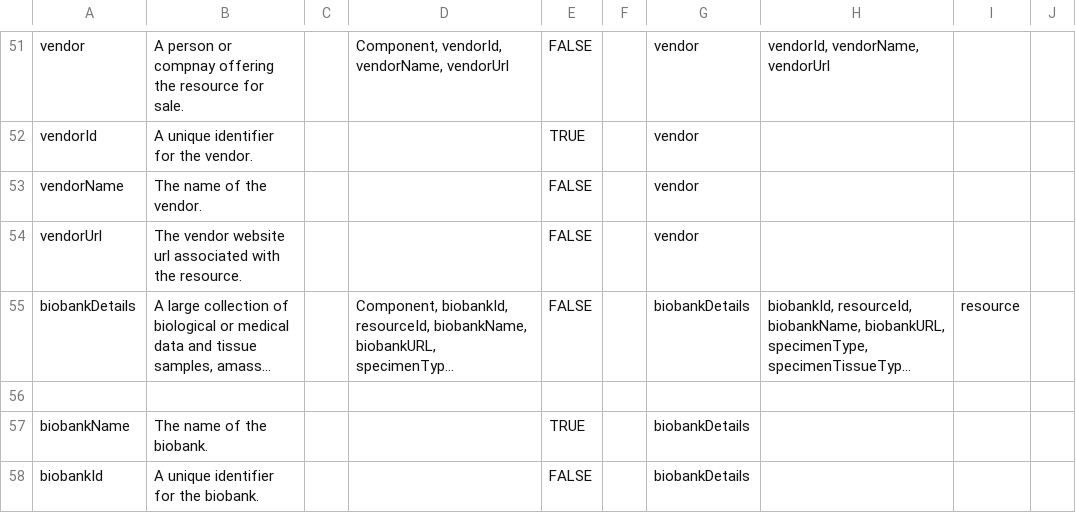
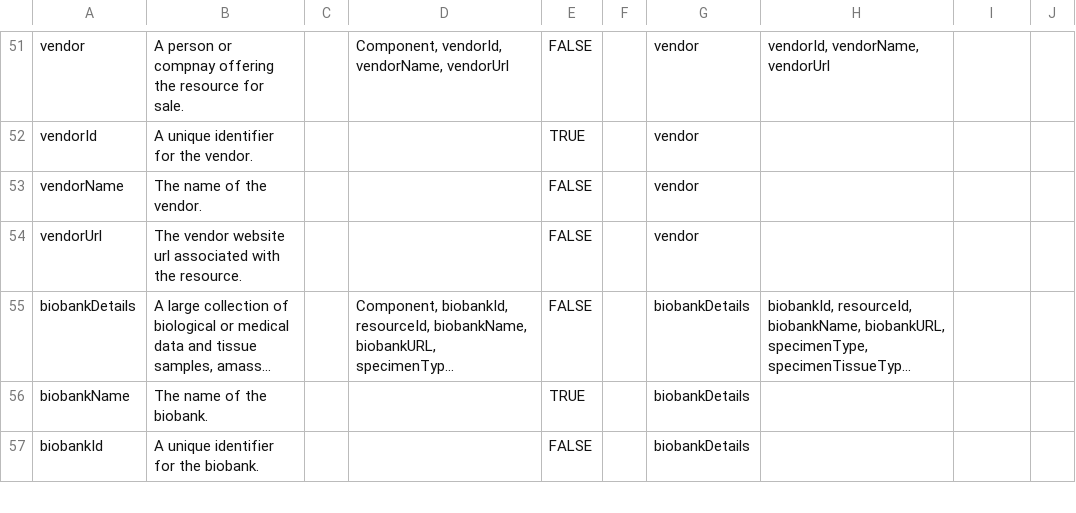
Before and after one commit to nf-osi/nf-research-tools-schema, a CSV file: nf_research_tools.rdb.model.csv, drawn as a sheet; only a part is shown, gaps mark what is left out; long unchanged cells end in …; the diff names each change by its address in the sheet, - before the commit and + after, or states it on an @@ line.

Commit message:
Update nf_research_tools.rdb.model.csv

```diff
--- a/nf_research_tools.rdb.model.csv
+++ b/nf_research_tools.rdb.model.csv
-I55: resource
+I55: (empty)
-row 56: (empty)
```
